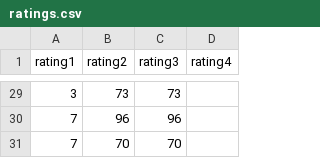
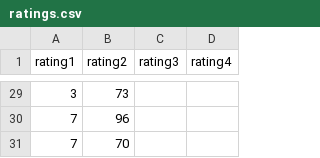
Before and after one commit to mascotinme/MSDA-IS607, a CSV file: ratings.csv, drawn as a sheet; only a part is shown, gaps mark what is left out; the diff covers the shown part only.

Commit message:
rating3
ratings3

```diff
--- a/ratings.csv
+++ b/ratings.csv
@@ -29,3 +29,3 @@ rating1,rating2,rating3,rating4
-3,73,73,
-7,96,96,
-7,70,70,
+3,73,,,
+7,96,,,
+7,70,,,
```
Also changed, not shown: other rows of this file.
